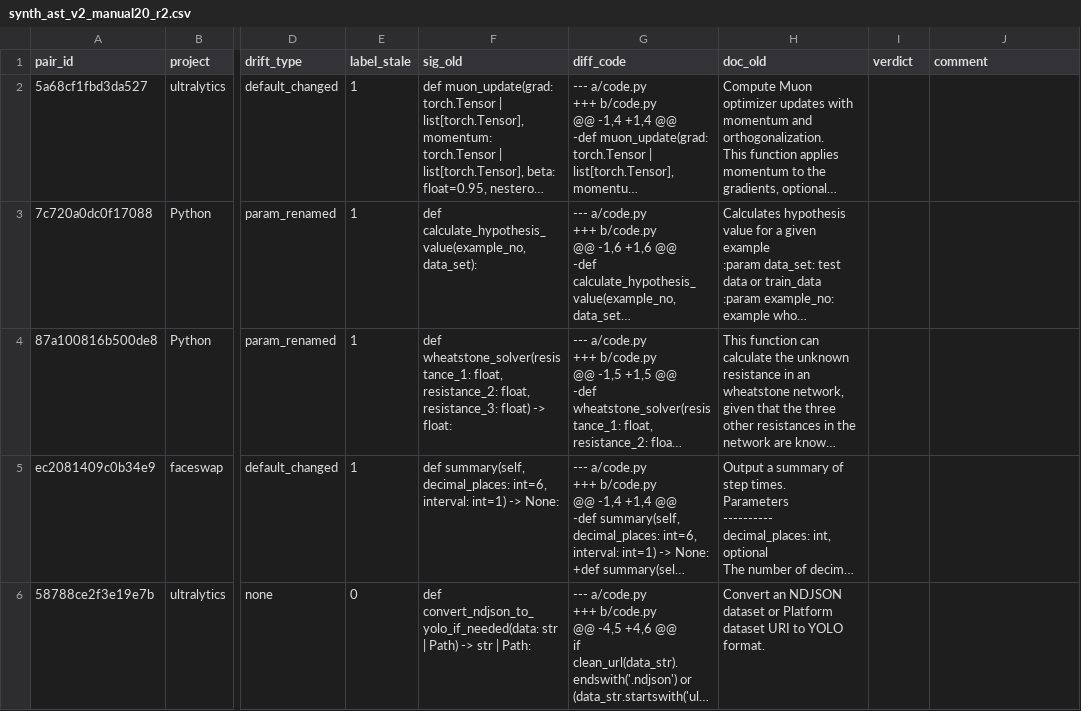
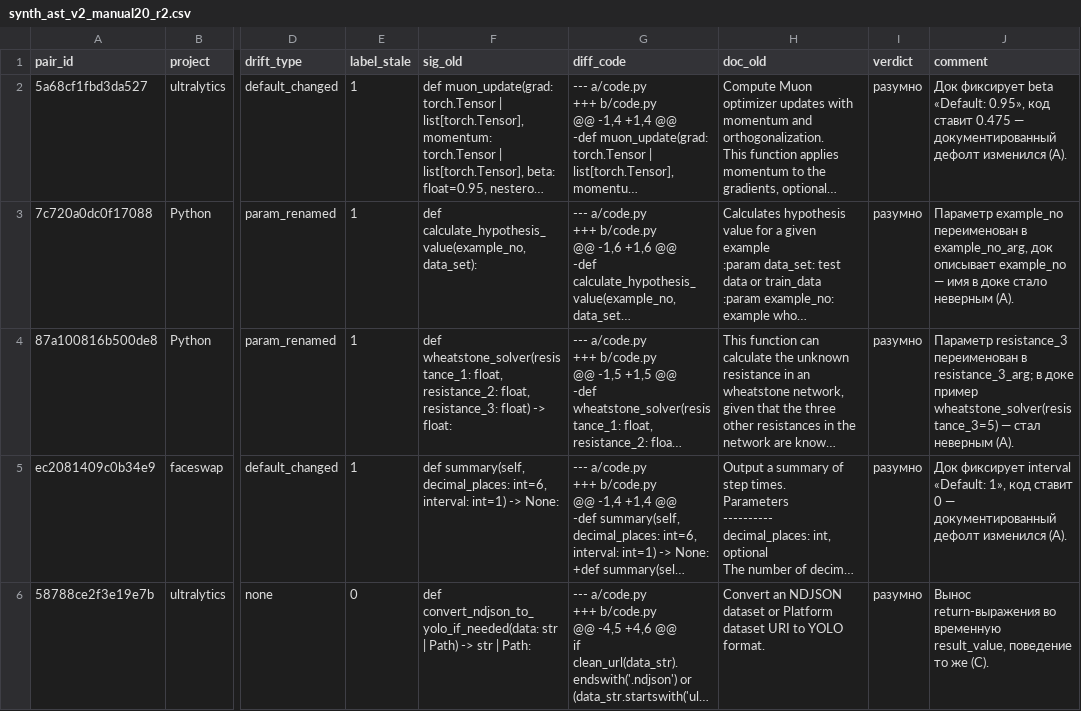
Before and after one commit to o1uh/FreshDoc, a CSV file: reports/synth_ast_v2_manual20_r2.csv, drawn as a sheet; only a part is shown, gaps mark what is left out; long unchanged cells end in …; the diff covers the shown part only; the diff names each change by its address in the sheet, - before the commit and + after, or states it on an @@ line.

Commit message:
docs(synth): разметка раунда 2 (15/20 разумно)
Два системных дефекта: мертвые truthiness-гарды exception_changed, неиспользуемые param_added. Refs: FD-09

```diff
--- a/reports/synth_ast_v2_manual20_r2.csv
+++ b/reports/synth_ast_v2_manual20_r2.csv
-I2:I6 (verdict): (empty)
+I2:I6 (verdict): разумно
-J2 (comment): (empty)
+J2 (comment): Док фиксирует beta «Default: 0.95», код ставит 0.475 — документированный дефолт изменился (A).
-J3 (comment): (empty)
+J3 (comment): Параметр example_no переименован в example_no_arg, док описывает example_no — имя в доке стало неверным (A).
-J4 (comment): (empty)
+J4 (comment): Параметр resistance_3 переименован в resistance_3_arg; в доке пример wheatstone_solver(resistance_3=5) — стал неверным (A).
-J5 (comment): (empty)
+J5 (comment): Док фиксирует interval «Default: 1», код ставит 0 — документированный дефолт изменился (A).
-J6 (comment): (empty)
+J6 (comment): Вынос return-выражения во временную result_value, поведение то же (C).
```
Also changed, not shown: 30 edited cells elsewhere in this file.
